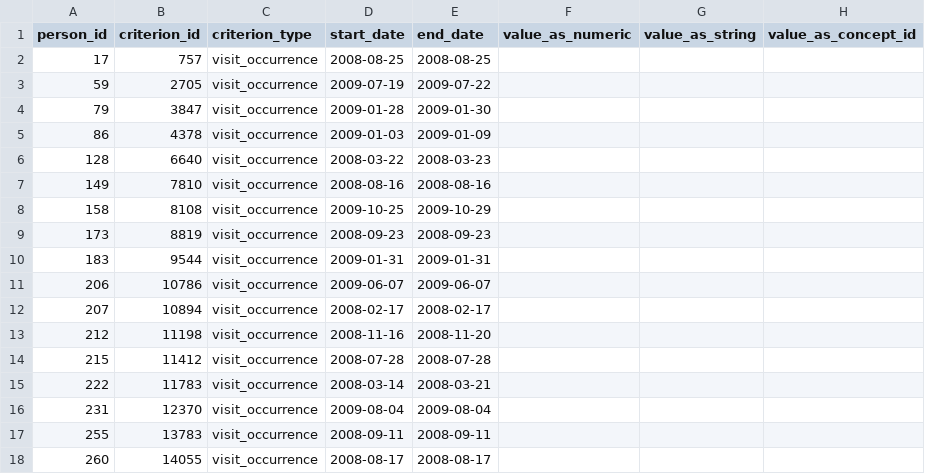
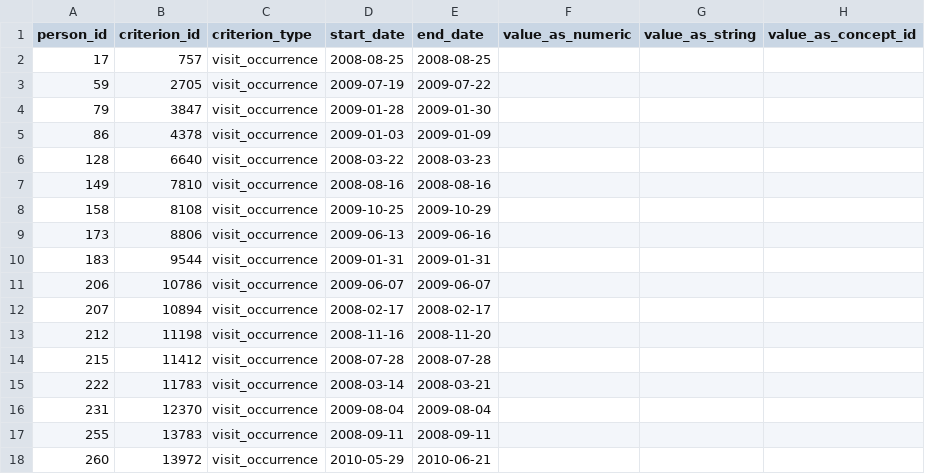
Before and after one commit to outcomesinsights/test_conceptql, a CSV file: validation_results/quality/1in2out.csv, drawn as a sheet.

```diff
--- a/validation_results/quality/1in2out.csv
+++ b/validation_results/quality/1in2out.csv
@@ -8,3 +8,3 @@ person_id,criterion_id,criterion_type,start_date,end_date,value_as_numeric,value
 158,8108,visit_occurrence,2009-10-25,2009-10-29,,,
-173,8819,visit_occurrence,2008-09-23,2008-09-23,,,
+173,8806,visit_occurrence,2009-06-13,2009-06-16,,,
 183,9544,visit_occurrence,2009-01-31,2009-01-31,,,
@@ -17,2 +17,2 @@ person_id,criterion_id,criterion_type,start_date,end_date,value_as_numeric,value
 255,13783,visit_occurrence,2008-09-11,2008-09-11,,,
-260,14055,visit_occurrence,2008-08-17,2008-08-17,,,
+260,13972,visit_occurrence,2010-05-29,2010-06-21,,,
```
Also changed, not shown: 1 other file.
